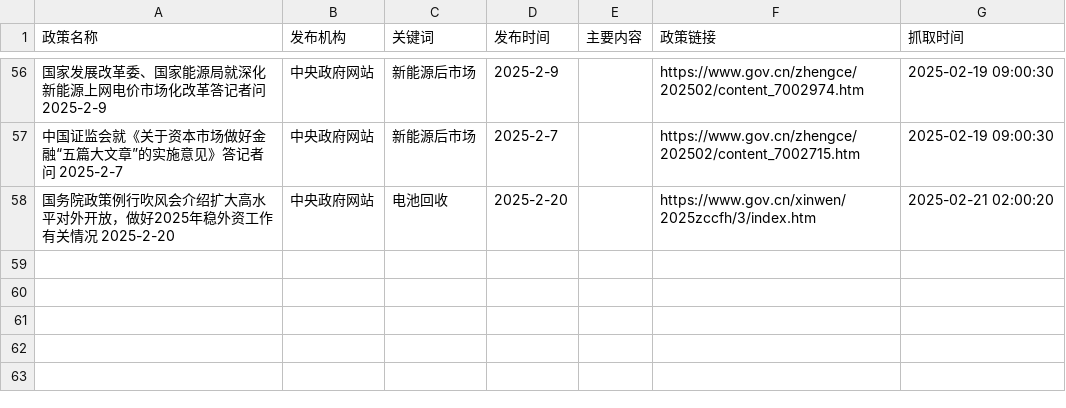
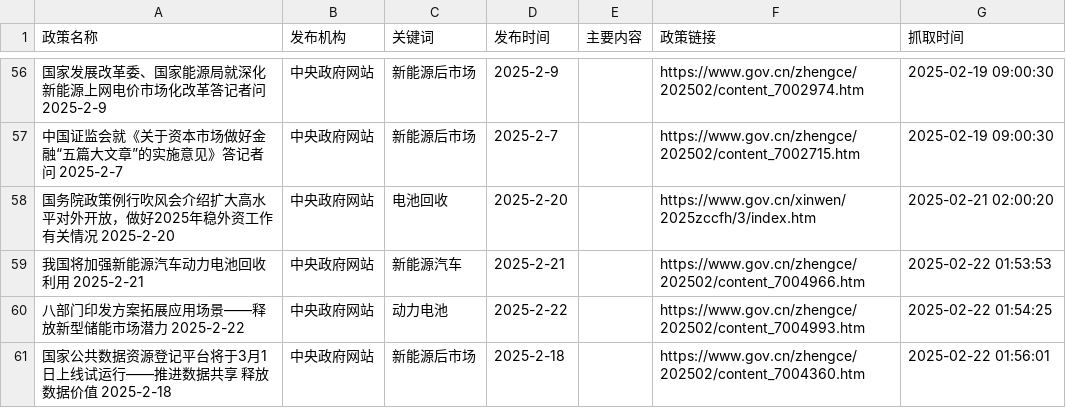
Before and after one commit to TianyuGao12/AutoPolicy_forApril, a CSV file: Policy_Data_All.csv, drawn as a sheet; only a part is shown, gaps mark what is left out; the diff names each change by its address in the sheet, - before the commit and + after, or states it on an @@ line.

```diff
--- a/Policy_Data_All.csv
+++ b/Policy_Data_All.csv
+row 59: 我国将加强新能源汽车动力电池回收利用 2025-2-21 | 中央政府网站 | 新能源汽车 | 2025-2-21 |  | https://www.gov.cn/zhengce/202502/content_7004966.htm | 2025-02-22 01:53:53
+row 60: 八部门印发方案拓展应用场景——释放新型储能市场潜力 2025-2-22 | 中央政府网站 | 动力电池 | 2025-2-22 |  | https://www.gov.cn/zhengce/202502/content_7004993.htm | 2025-02-22 01:54:25
+row 61: 国家公共数据资源登记平台将于3月1日上线试运行——推进数据共享 释放数据价值 2025-2-18 | 中央政府网站 | 新能源后市场 | 2025-2-18 |  | https://www.gov.cn/zhengce/202502/content_7004360.htm | 2025-02-22 01:56:01
```
Also changed, not shown: 2 other files.
